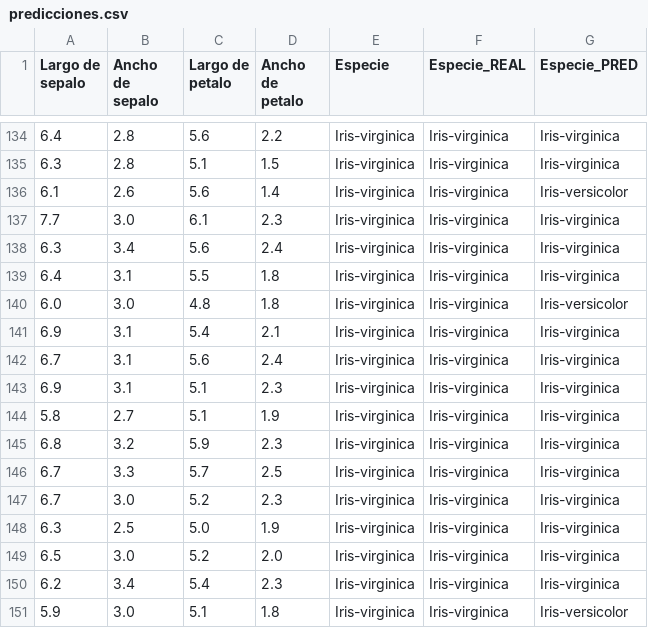
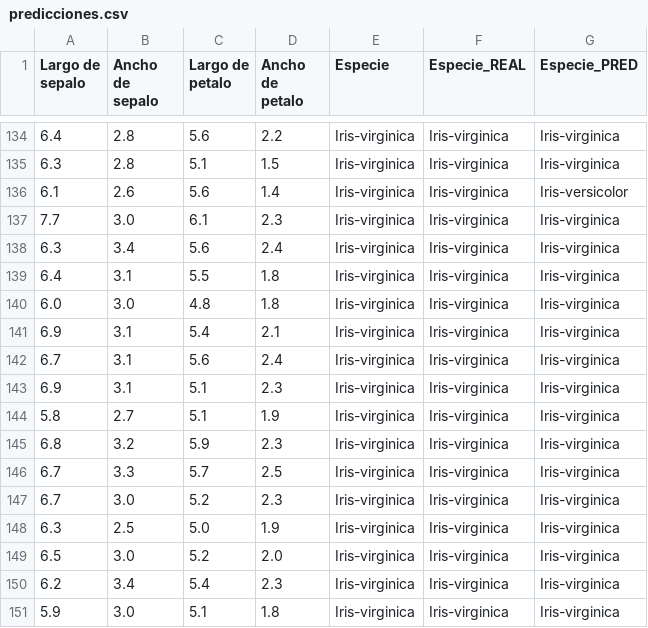
Before and after one commit to danitalmaci/SAD_plantillaModelo, a CSV file: output/predicciones.csv, drawn as a sheet; only a part is shown, gaps mark what is left out; the diff covers the shown part only.

```diff
--- a/output/predicciones.csv
+++ b/output/predicciones.csv
@@ -139,3 +139,3 @@ Largo de sepalo,Ancho de sepalo,Largo de petalo,Ancho de petalo,Especie,Especie_
 6.4,3.1,5.5,1.8,Iris-virginica,Iris-virginica,Iris-virginica
-6.0,3.0,4.8,1.8,Iris-virginica,Iris-virginica,Iris-versicolor
+6.0,3.0,4.8,1.8,Iris-virginica,Iris-virginica,Iris-virginica
 6.9,3.1,5.4,2.1,Iris-virginica,Iris-virginica,Iris-virginica
@@ -150,2 +150,2 @@ Largo de sepalo,Ancho de sepalo,Largo de petalo,Ancho de petalo,Especie,Especie_
 6.2,3.4,5.4,2.3,Iris-virginica,Iris-virginica,Iris-virginica
-5.9,3.0,5.1,1.8,Iris-virginica,Iris-virginica,Iris-versicolor
+5.9,3.0,5.1,1.8,Iris-virginica,Iris-virginica,Iris-virginica
```
Also changed, not shown: 6 edited cells elsewhere in this file, 8 other files.
